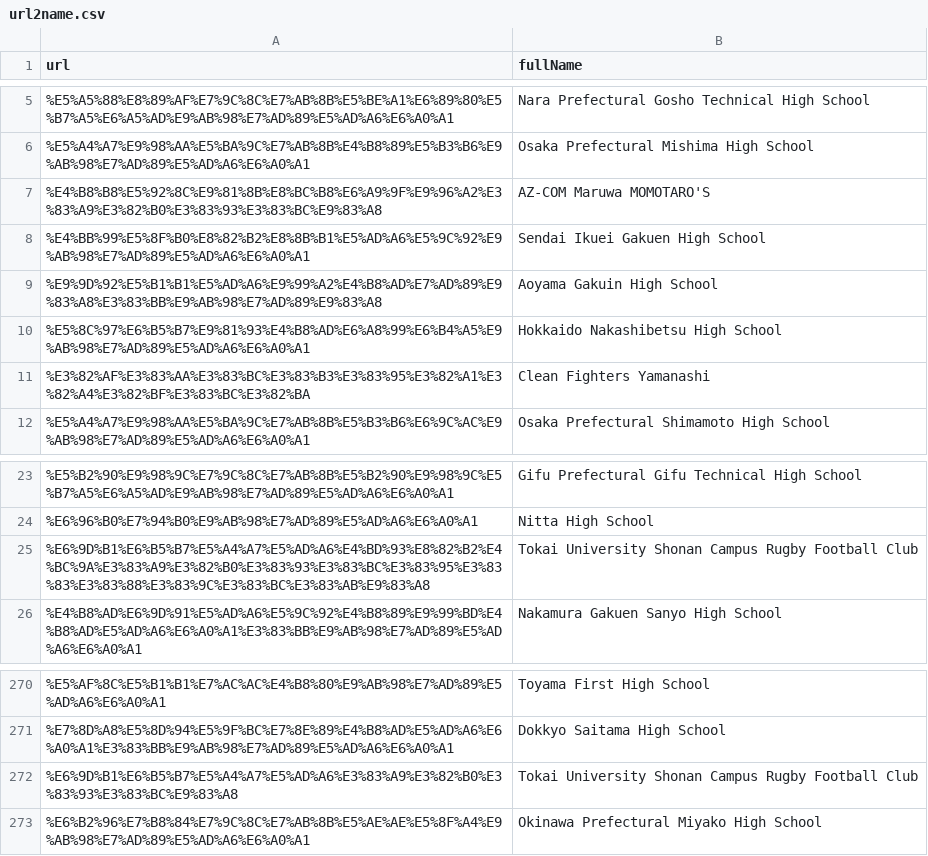
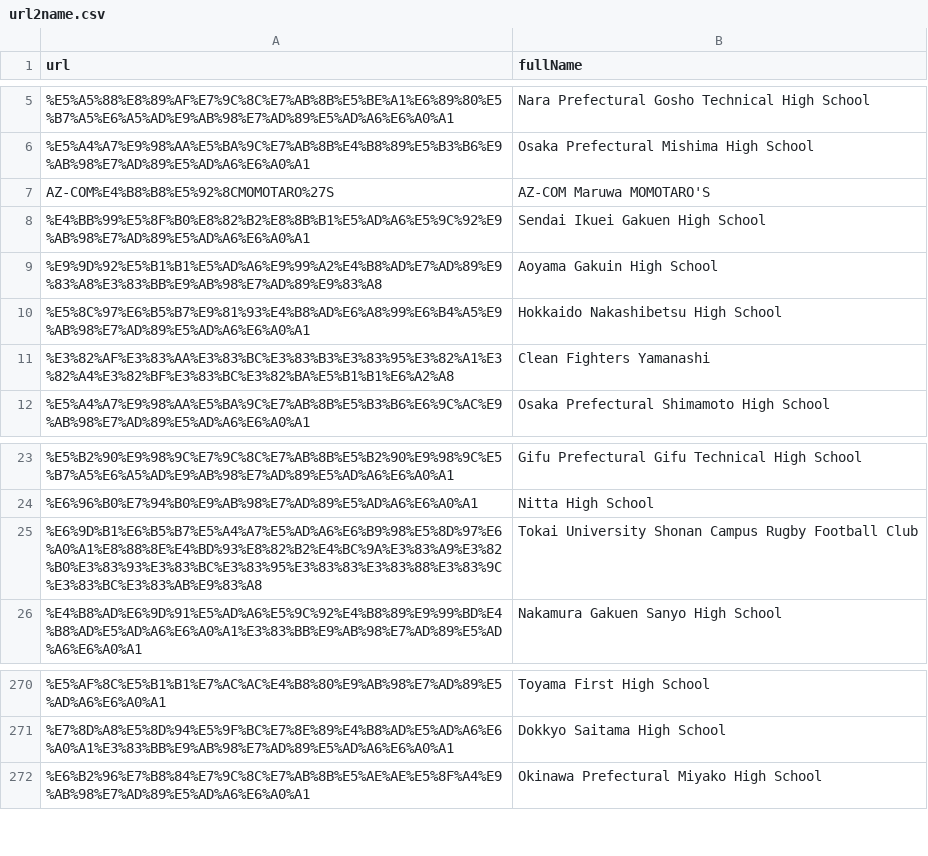
Before and after one commit to CompNet/RugbyScope, a CSV file: data/wikipedia/japanese/maps/url2name.csv, drawn as a sheet; only a part is shown, gaps mark what is left out.

```diff
--- a/data/wikipedia/japanese/maps/url2name.csv
+++ b/data/wikipedia/japanese/maps/url2name.csv
@@ -6,3 +6,3 @@
 "%E5%A4%A7%E9%98%AA%E5%BA%9C%E7%AB%8B%E4%B8%89%E5%B3%B6%E9%AB%98%E7%AD%89%E5%AD%A6%E6%A0%A1","Osaka Prefectural Mishima High School"
-"%E4%B8%B8%E5%92%8C%E9%81%8B%E8%BC%B8%E6%A9%9F%E9%96%A2%E3%83%A9%E3%82%B0%E3%83%93%E3%83%BC%E9%83%A8","AZ-COM Maruwa MOMOTARO'S"
+"AZ-COM%E4%B8%B8%E5%92%8CMOMOTARO%27S","AZ-COM Maruwa MOMOTARO'S"
 "%E4%BB%99%E5%8F%B0%E8%82%B2%E8%8B%B1%E5%AD%A6%E5%9C%92%E9%AB%98%E7%AD%89%E5%AD%A6%E6%A0%A1","Sendai Ikuei Gakuen High School"
@@ -10,3 +10,3 @@
 "%E5%8C%97%E6%B5%B7%E9%81%93%E4%B8%AD%E6%A8%99%E6%B4%A5%E9%AB%98%E7%AD%89%E5%AD%A6%E6%A0%A1","Hokkaido Nakashibetsu High School"
-"%E3%82%AF%E3%83%AA%E3%83%BC%E3%83%B3%E3%83%95%E3%82%A1%E3%82%A4%E3%82%BF%E3%83%BC%E3%82%BA","Clean Fighters Yamanashi"
+"%E3%82%AF%E3%83%AA%E3%83%BC%E3%83%B3%E3%83%95%E3%82%A1%E3%82%A4%E3%82%BF%E3%83%BC%E3%82%BA%E5%B1%B1%E6%A2%A8","Clean Fighters Yamanashi"
 "%E5%A4%A7%E9%98%AA%E5%BA%9C%E7%AB%8B%E5%B3%B6%E6%9C%AC%E9%AB%98%E7%AD%89%E5%AD%A6%E6%A0%A1","Osaka Prefectural Shimamoto High School"
@@ -24,3 +24,3 @@
 "%E6%96%B0%E7%94%B0%E9%AB%98%E7%AD%89%E5%AD%A6%E6%A0%A1","Nitta High School"
-"%E6%9D%B1%E6%B5%B7%E5%A4%A7%E5%AD%A6%E4%BD%93%E8%82%B2%E4%BC%9A%E3%83%A9%E3%82%B0%E3%83%93%E3%83%BC%E3%83%95%E3%83%83%E3%83%88%E3%83%9C%E3%83%BC%E3%83%AB%E9%83%A8","Tokai University Shonan Campus Rugby Football Club"
+"%E6%9D%B1%E6%B5%B7%E5%A4%A7%E5%AD%A6%E6%B9%98%E5%8D%97%E6%A0%A1%E8%88%8E%E4%BD%93%E8%82%B2%E4%BC%9A%E3%83%A9%E3%82%B0%E3%83%93%E3%83%BC%E3%83%95%E3%83%83%E3%83%88%E3%83%9C%E3%83%BC%E3%83%AB%E9%83%A8","Tokai University Shonan Campus Rugby Football Club"
 "%E4%B8%AD%E6%9D%91%E5%AD%A6%E5%9C%92%E4%B8%89%E9%99%BD%E4%B8%AD%E5%AD%A6%E6%A0%A1%E3%83%BB%E9%AB%98%E7%AD%89%E5%AD%A6%E6%A0%A1","Nakamura Gakuen Sanyo High School"
@@ -271,3 +271,2 @@
 "%E7%8D%A8%E5%8D%94%E5%9F%BC%E7%8E%89%E4%B8%AD%E5%AD%A6%E6%A0%A1%E3%83%BB%E9%AB%98%E7%AD%89%E5%AD%A6%E6%A0%A1","Dokkyo Saitama High School"
-"%E6%9D%B1%E6%B5%B7%E5%A4%A7%E5%AD%A6%E3%83%A9%E3%82%B0%E3%83%93%E3%83%BC%E9%83%A8","Tokai University Shonan Campus Rugby Football Club"
 "%E6%B2%96%E7%B8%84%E7%9C%8C%E7%AB%8B%E5%AE%AE%E5%8F%A4%E9%AB%98%E7%AD%89%E5%AD%A6%E6%A0%A1","Okinawa Prefectural Miyako High School"
```
Also changed, not shown: data/wikipedia/japanese/maps/url2id.csv, 5 other files.
